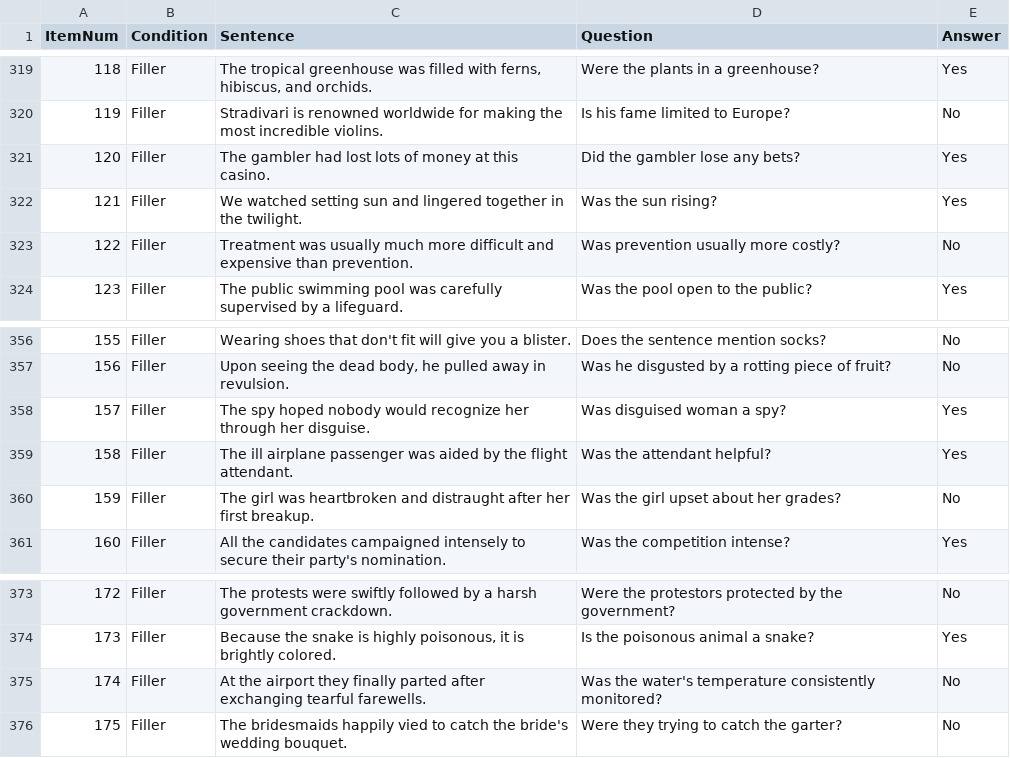
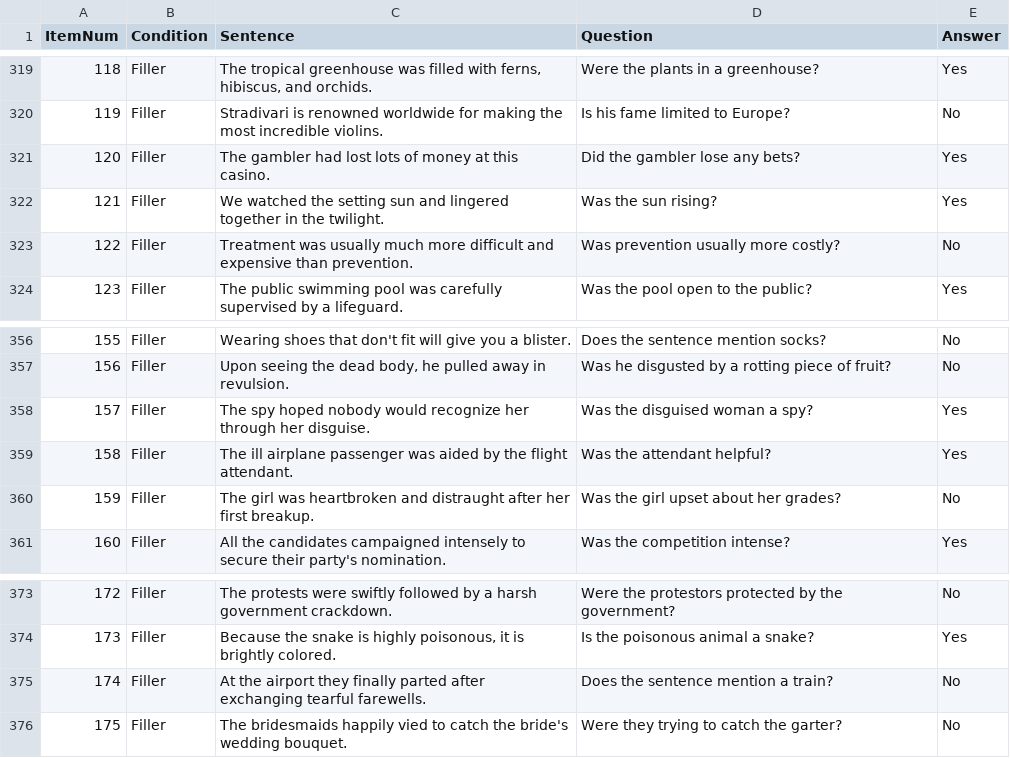
Before and after one commit to goldengua/noisyP6, a CSV file: noisyP6_list2.csv, drawn as a sheet; only a part is shown, gaps mark what is left out; the diff covers the shown part only.

```diff
--- a/noisyP6_list2.csv
+++ b/noisyP6_list2.csv
@@ -321,3 +321,3 @@ ItemNum,Condition,Sentence,Question,Answer
 120,Filler,The gambler had lost lots of money at this casino.,Did the gambler lose any bets? ,Yes
-121,Filler,We watched setting sun and lingered together in the twilight.,Was the sun rising? ,Yes
+121,Filler,We watched the setting sun and lingered together in the twilight.,Was the sun rising? ,Yes
 122,Filler,Treatment was usually much more difficult and expensive than prevention.,Was prevention usually more costly? ,No
@@ -357,3 +357,3 @@ ItemNum,Condition,Sentence,Question,Answer
 156,Filler,"Upon seeing the dead body, he pulled away in revulsion.",Was he disgusted by a rotting piece of fruit? ,No
-157,Filler,The spy hoped nobody would recognize her through her disguise.,Was disguised woman a spy? ,Yes
+157,Filler,The spy hoped nobody would recognize her through her disguise.,Was the disguised woman a spy? ,Yes
 158,Filler,The ill airplane passenger was aided by the flight attendant.,Was the attendant helpful?  ,Yes
@@ -374,3 +374,3 @@ ItemNum,Condition,Sentence,Question,Answer
 173,Filler,"Because the snake is highly poisonous, it is brightly colored.",Is the poisonous animal a snake? ,Yes
-174,Filler,At the airport they finally parted after exchanging tearful farewells.,Was the water's temperature consistently monitored? ,No
+174,Filler,At the airport they finally parted after exchanging tearful farewells.,Does the sentence mention a train?,No
 175,Filler,The bridesmaids happily vied to catch the bride's wedding bouquet.,Were they trying to catch the garter? ,No
```
Also changed, not shown: 5 edited cells elsewhere in this file, noisyP6_list1.csv, noisyP6_list4.csv, 6 other files.
